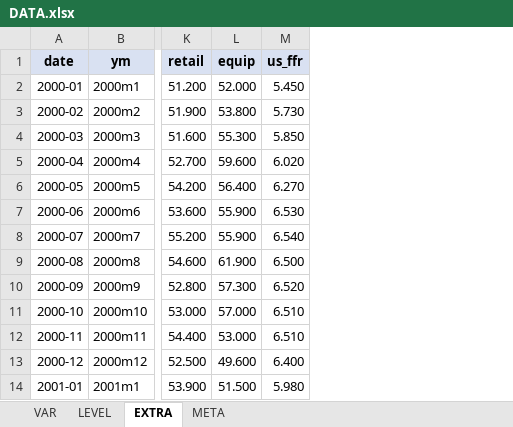
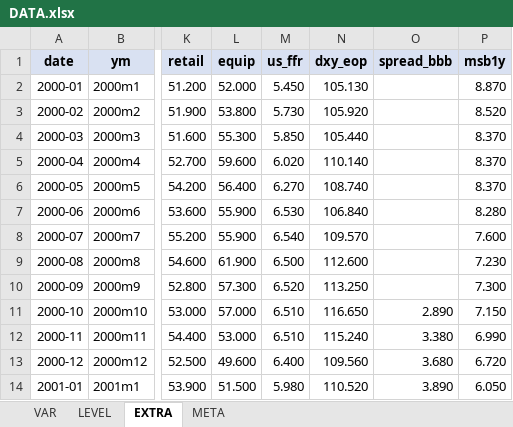
Before and after one commit to koojy1211/uncertainty-svar, an Excel workbook: data/DATA.xlsx, sheet EXTRA, drawn as a sheet; only a part is shown, gaps mark what is left out; values as stored, in another font and other column widths than the file's, no borders; the diff names each change by its address in the sheet, - before the commit and + after, or states it on an @@ line.

```diff
--- a/data/DATA.xlsx (sheet EXTRA)
+++ b/data/DATA.xlsx (sheet EXTRA)
+column N (dxy_eop), rows 2-14: 105.130 | 105.920 | 105.440 | 110.140 | 108.740 | 106.840 | 109.570 | 112.600 | 113.250 | 116.650 | 115.240 | 109.560 | 110.520
+column O (spread_bbb), rows 11-14: 2.890 | 3.380 | 3.680 | 3.890
+column P (msb1y), rows 2-14: 8.870 | 8.520 | 8.370 | 8.370 | 8.370 | 8.280 | 7.600 | 7.230 | 7.300 | 7.150 | 6.990 | 6.720 | 6.050
```
Also changed, not shown: sheet META, sheet LEVEL, sheet VAR, 11 other files.
